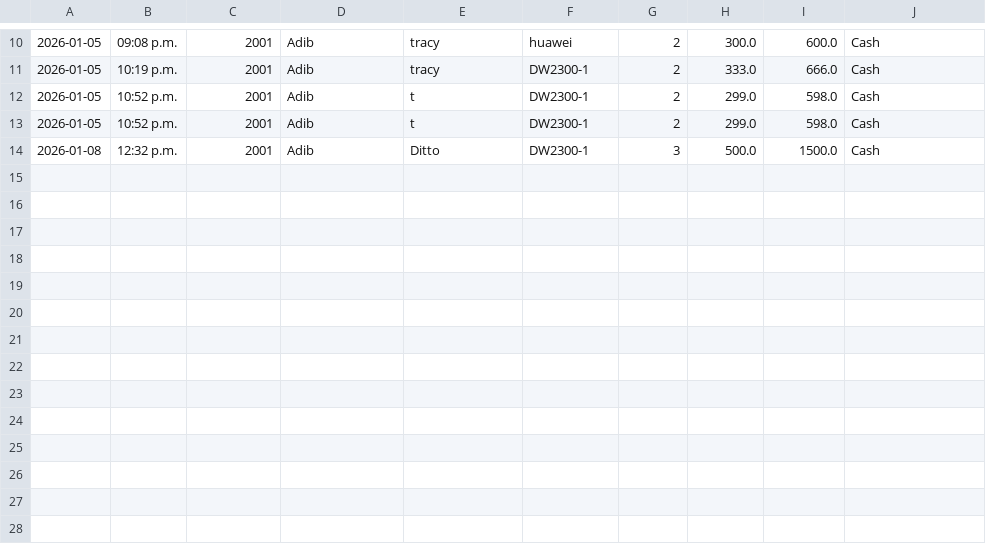
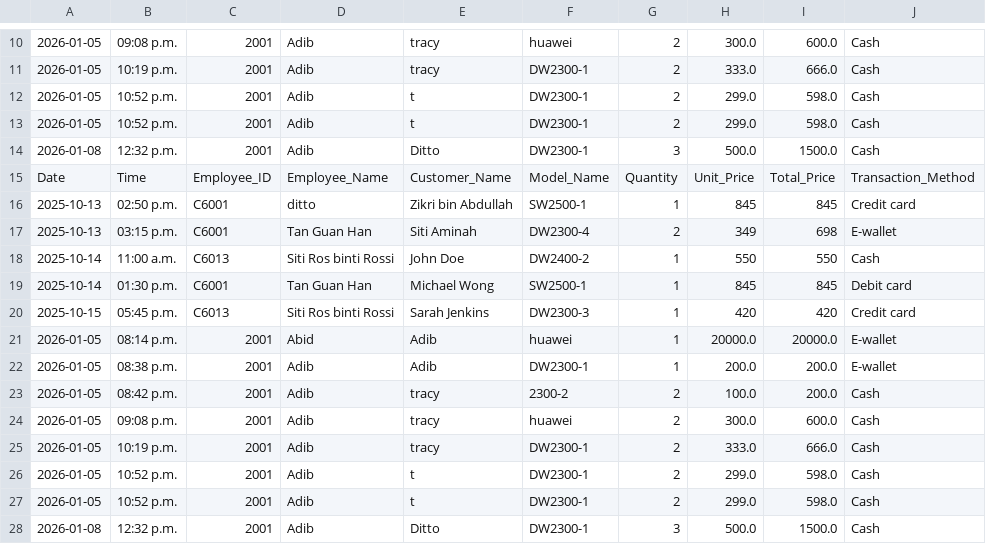
Before and after one commit to 25063087-tech/Store_Management_System, a CSV file: Files/sales_history.csv, drawn as a sheet; only a part is shown, gaps mark what is left out; the diff names each change by its address in the sheet, - before the commit and + after, or states it on an @@ line.

```diff
--- a/Files/sales_history.csv
+++ b/Files/sales_history.csv
+row 15: Date | Time | Employee_ID | Employee_Name | Customer_Name | Model_Name | Quantity | Unit_Price | Total_Price | Transaction_Method
+row 16: 2025-10-13 | 02:50 p.m. | C6001 | ditto | Zikri bin Abdullah | SW2500-1 | 1 | 845 | 845 | Credit card
+row 17: 2025-10-13 | 03:15 p.m. | C6001 | Tan Guan Han | Siti Aminah | DW2300-4 | 2 | 349 | 698 | E-wallet
+row 18: 2025-10-14 | 11:00 a.m. | C6013 | Siti Ros binti Rossi | John Doe | DW2400-2 | 1 | 550 | 550 | Cash
+row 19: 2025-10-14 | 01:30 p.m. | C6001 | Tan Guan Han | Michael Wong | SW2500-1 | 1 | 845 | 845 | Debit card
+row 20: 2025-10-15 | 05:45 p.m. | C6013 | Siti Ros binti Rossi | Sarah Jenkins | DW2300-3 | 1 | 420 | 420 | Credit card
+row 21: 2026-01-05 | 08:14 p.m. | 2001 | Abid | Adib | huawei | 1 | 20000.0 | 20000.0 | E-wallet
+row 22: 2026-01-05 | 08:38 p.m. | 2001 | Adib | Adib | DW2300-1 | 1 | 200.0 | 200.0 | E-wallet
+row 23: 2026-01-05 | 08:42 p.m. | 2001 | Adib | tracy | 2300-2 | 2 | 100.0 | 200.0 | Cash
+row 24: 2026-01-05 | 09:08 p.m. | 2001 | Adib | tracy | huawei | 2 | 300.0 | 600.0 | Cash
+row 25: 2026-01-05 | 10:19 p.m. | 2001 | Adib | tracy | DW2300-1 | 2 | 333.0 | 666.0 | Cash
+row 26: 2026-01-05 | 10:52 p.m. | 2001 | Adib | t | DW2300-1 | 2 | 299.0 | 598.0 | Cash
+row 27: 2026-01-05 | 10:52 p.m. | 2001 | Adib | t | DW2300-1 | 2 | 299.0 | 598.0 | Cash
+row 28: 2026-01-08 | 12:32 p.m. | 2001 | Adib | Ditto | DW2300-1 | 3 | 500.0 | 1500.0 | Cash
```
Also changed, not shown: Files/Attendance.csv, Files/Employee_List - Sheet1.csv.
